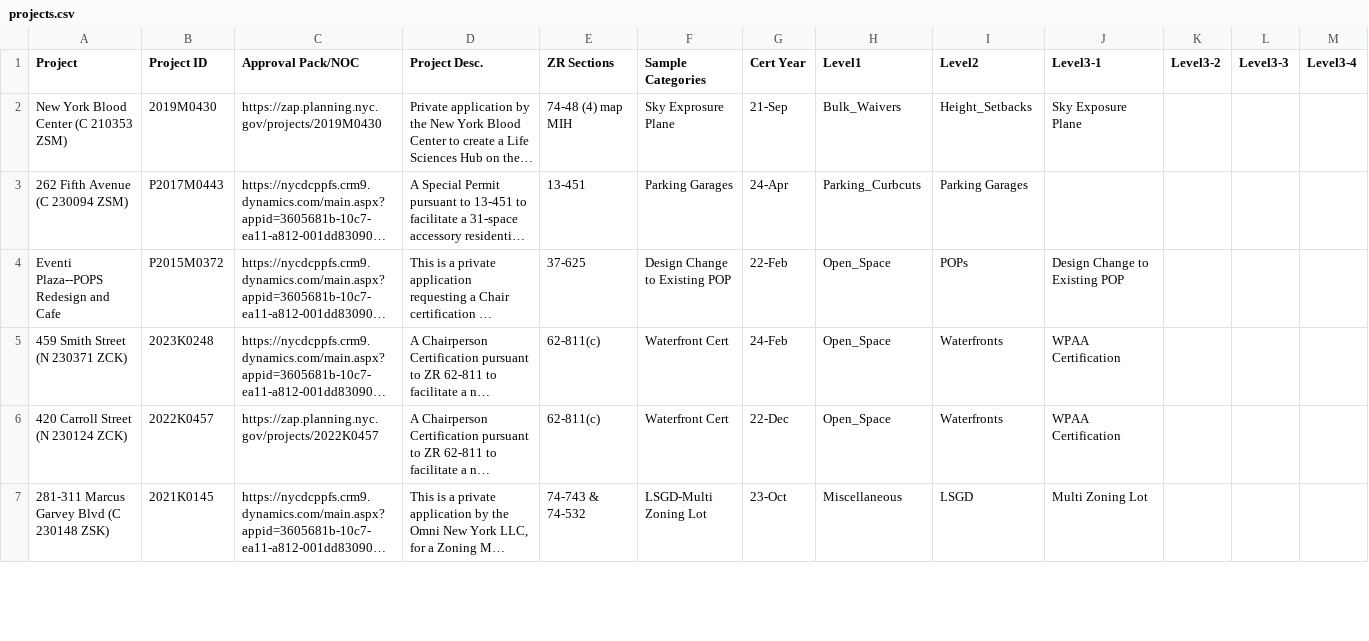
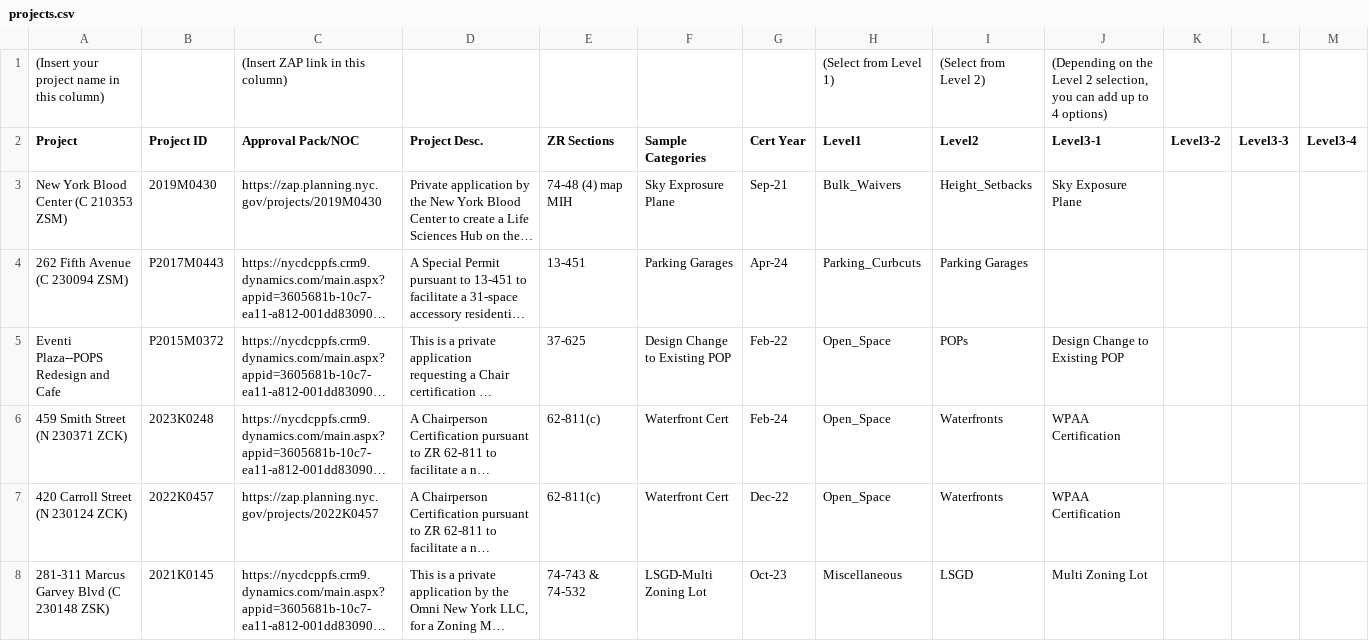
Before and after one commit to CityArch/trd-good-projects-library, a CSV file: projects.csv, drawn as a sheet; only a part is shown; long unchanged cells end in …; addresses are those after the commit; the diff covers the shown part only; the diff names each change by its address in the sheet, - before the commit and + after, or states it on an @@ line.

Commit message:
updated project.csv

```diff
--- a/projects.csv
+++ b/projects.csv
+row 1: (Insert your project name in this column) |  | (Insert ZAP link in this column) |  |  |  |  | (Select from Level 1) | (Select from Level 2) | (Depending on the Level 2 selection, you can add up to 4 options)
-G3 (Cert Year): 21-Sep
+G3 (Cert Year): Sep-21
-G4 (Cert Year): 24-Apr
+G4 (Cert Year): Apr-24
-G5 (Cert Year): 22-Feb
+G5 (Cert Year): Feb-22
-G6 (Cert Year): 24-Feb
+G6 (Cert Year): Feb-24
-G7 (Cert Year): 22-Dec
+G7 (Cert Year): Dec-22
-G8 (Cert Year): 23-Oct
+G8 (Cert Year): Oct-23
```
Also changed, not shown: 17 edited cells elsewhere in this file, 1 other file.
